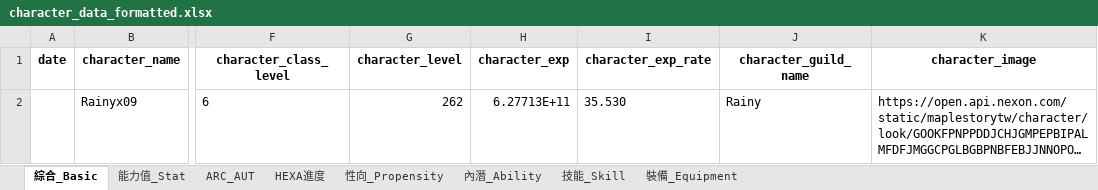
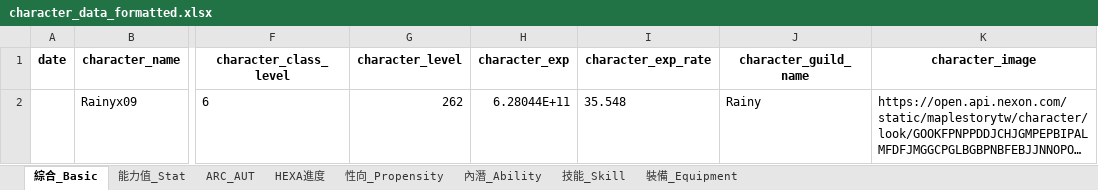
Before and after one commit to Rainyx123/MapleStoryDatabaseFetcher, an Excel workbook: character_data_formatted.xlsx, sheet 綜合_Basic, drawn as a sheet; only a part is shown, gaps mark what is left out; long unchanged cells end in …; values as stored, in another font and other column widths than the file's, no borders; the diff names each change by its address in the sheet, - before the commit and + after, or states it on an @@ line.

```diff
--- a/character_data_formatted.xlsx (sheet 綜合_Basic)
+++ b/character_data_formatted.xlsx (sheet 綜合_Basic)
-H2 (character_exp): 6.27713E+11
+H2 (character_exp): 6.28044E+11
-I2 (character_exp_rate): 35.530
+I2 (character_exp_rate): 35.548
```
Also changed, not shown: sheet 裝備_Equipment, sheet 性向_Propensity, sheet 內潛_Ability, sheet 能力值_Stat, 1 other file.
